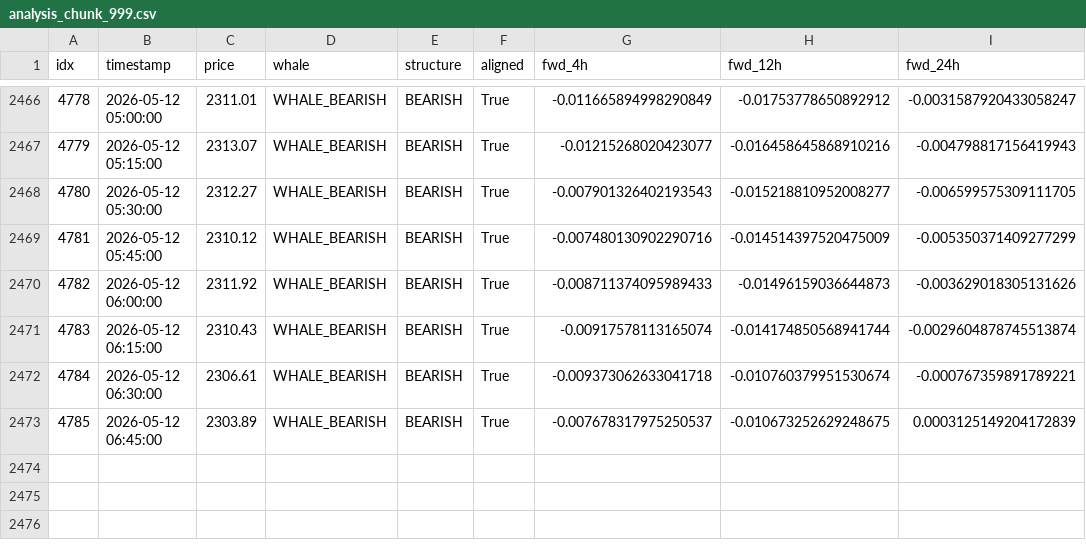
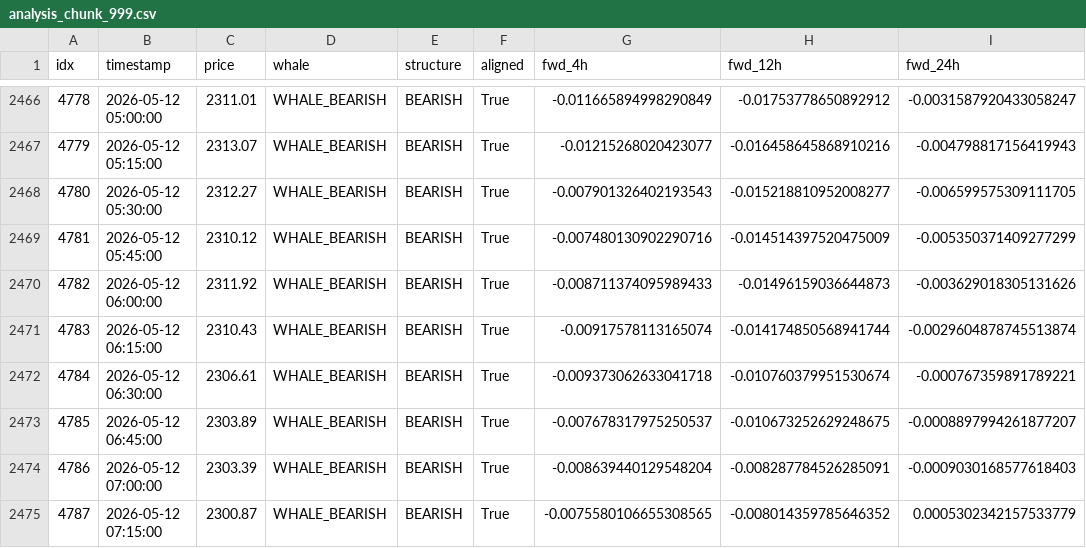
Before and after one commit to abanghangpa/jimi, a CSV file: data/derivatives_history/analysis_chunk_999.csv, drawn as a sheet; only a part is shown, gaps mark what is left out.

Commit message:
Add derivatives collector: 2 snapshots (2026-05-13)

```diff
--- a/data/derivatives_history/analysis_chunk_999.csv
+++ b/data/derivatives_history/analysis_chunk_999.csv
@@ -2472,2 +2472,4 @@ idx,timestamp,price,whale,structure,aligned,fwd_4h,fwd_12h,fwd_24h
 4784,2026-05-12 06:30:00,2306.61,WHALE_BEARISH,BEARISH,True,-0.009373062633041718,-0.010760379951530674,-0.000767359891789221
-4785,2026-05-12 06:45:00,2303.89,WHALE_BEARISH,BEARISH,True,-0.007678317975250537,-0.010673252629248675,0.0003125149204172839
+4785,2026-05-12 06:45:00,2303.89,WHALE_BEARISH,BEARISH,True,-0.007678317975250537,-0.010673252629248675,-0.0008897994261877207
+4786,2026-05-12 07:00:00,2303.39,WHALE_BEARISH,BEARISH,True,-0.008639440129548204,-0.008287784526285091,-0.0009030168577618403
+4787,2026-05-12 07:15:00,2300.87,WHALE_BEARISH,BEARISH,True,-0.0075580106655308565,-0.008014359785646352,0.0005302342157533779
```
Also changed, not shown: 1 other file.
